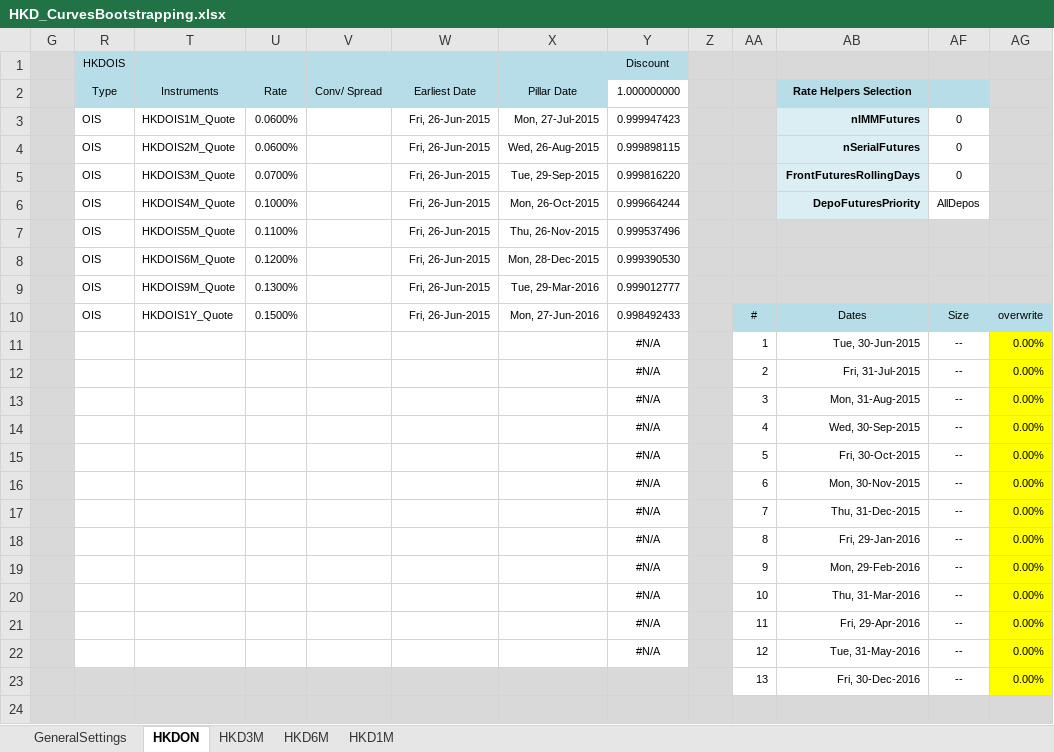
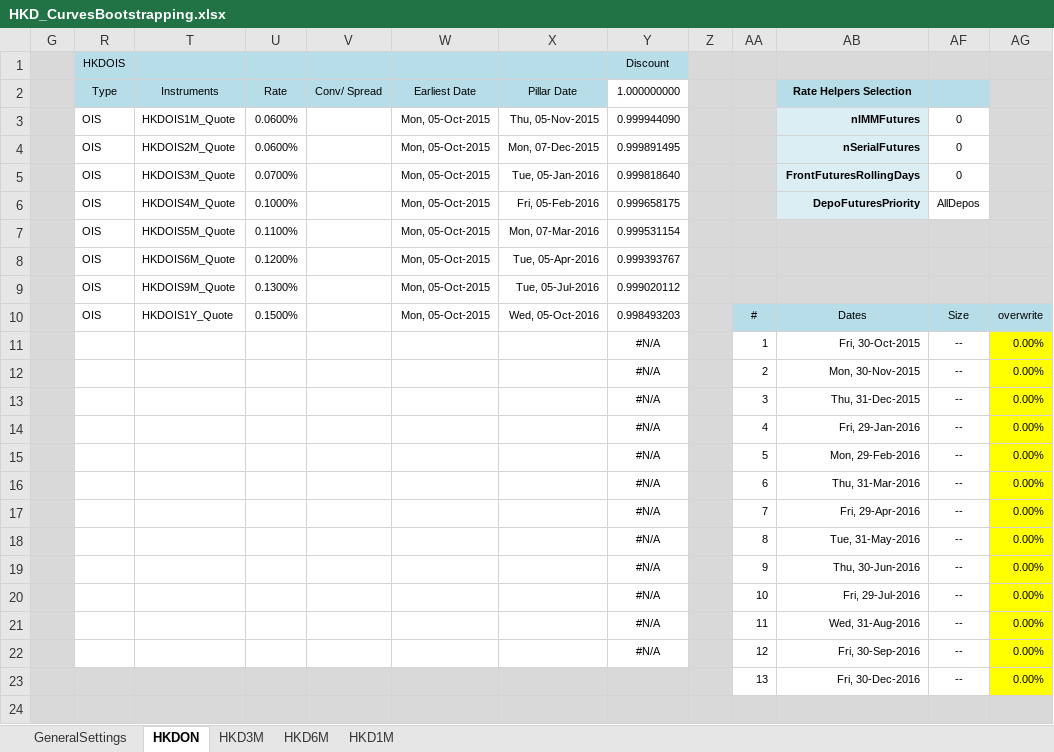
Before and after one commit to maddazanzi/quantlib-old, an Excel workbook: QuantLibXL/Data2/XLS/HKD/HKD_CurvesBootstrapping.xlsx, sheet HKDON, drawn as a sheet; only a part is shown; values as stored, in another font and other column widths than the file's, no borders; the diff names each change by its address in the sheet, - before the commit and + after, or states it on an @@ line.

```diff
--- a/QuantLibXL/Data2/XLS/HKD/HKD_CurvesBootstrapping.xlsx (sheet HKDON)
+++ b/QuantLibXL/Data2/XLS/HKD/HKD_CurvesBootstrapping.xlsx (sheet HKDON)
-W3:W10 (Earliest Date): Fri, 26-Jun-2015
+W3:W10 (Earliest Date): Mon, 05-Oct-2015
-X3 (Pillar Date): Mon, 27-Jul-2015
+X3 (Pillar Date): Thu, 05-Nov-2015
-Y3 (1.000000000): 0.999947423
+Y3 (1.000000000): 0.999944090
-X4 (Pillar Date): Wed, 26-Aug-2015
+X4 (Pillar Date): Mon, 07-Dec-2015
-Y4 (1.000000000): 0.999898115
+Y4 (1.000000000): 0.999891495
-X5 (Pillar Date): Tue, 29-Sep-2015
+X5 (Pillar Date): Tue, 05-Jan-2016
-Y5 (1.000000000): 0.999816220
+Y5 (1.000000000): 0.999818640
-X6 (Pillar Date): Mon, 26-Oct-2015
+X6 (Pillar Date): Fri, 05-Feb-2016
-Y6 (1.000000000): 0.999664244
+Y6 (1.000000000): 0.999658175
-X7 (Pillar Date): Thu, 26-Nov-2015
+X7 (Pillar Date): Mon, 07-Mar-2016
-Y7 (1.000000000): 0.999537496
+Y7 (1.000000000): 0.999531154
-X8 (Pillar Date): Mon, 28-Dec-2015
+X8 (Pillar Date): Tue, 05-Apr-2016
-Y8 (1.000000000): 0.999390530
+Y8 (1.000000000): 0.999393767
-X9 (Pillar Date): Tue, 29-Mar-2016
+X9 (Pillar Date): Tue, 05-Jul-2016
-Y9 (1.000000000): 0.999012777
+Y9 (1.000000000): 0.999020112
-X10 (Pillar Date): Mon, 27-Jun-2016
+X10 (Pillar Date): Wed, 05-Oct-2016
-Y10 (1.000000000): 0.998492433
+Y10 (1.000000000): 0.998493203
-AB11 (Rate Helpers Selection): Tue, 30-Jun-2015
+AB11 (Rate Helpers Selection): Fri, 30-Oct-2015
-AB12 (Rate Helpers Selection): Fri, 31-Jul-2015
+AB12 (Rate Helpers Selection): Mon, 30-Nov-2015
-AB13 (Rate Helpers Selection): Mon, 31-Aug-2015
+AB13 (Rate Helpers Selection): Thu, 31-Dec-2015
-AB14 (Rate Helpers Selection): Wed, 30-Sep-2015
+AB14 (Rate Helpers Selection): Fri, 29-Jan-2016
-AB15 (Rate Helpers Selection): Fri, 30-Oct-2015
+AB15 (Rate Helpers Selection): Mon, 29-Feb-2016
-AB16 (Rate Helpers Selection): Mon, 30-Nov-2015
+AB16 (Rate Helpers Selection): Thu, 31-Mar-2016
-AB17 (Rate Helpers Selection): Thu, 31-Dec-2015
+AB17 (Rate Helpers Selection): Fri, 29-Apr-2016
-AB18 (Rate Helpers Selection): Fri, 29-Jan-2016
+AB18 (Rate Helpers Selection): Tue, 31-May-2016
-AB19 (Rate Helpers Selection): Mon, 29-Feb-2016
+AB19 (Rate Helpers Selection): Thu, 30-Jun-2016
-AB20 (Rate Helpers Selection): Thu, 31-Mar-2016
+AB20 (Rate Helpers Selection): Fri, 29-Jul-2016
-AB21 (Rate Helpers Selection): Fri, 29-Apr-2016
+AB21 (Rate Helpers Selection): Wed, 31-Aug-2016
-AB22 (Rate Helpers Selection): Tue, 31-May-2016
+AB22 (Rate Helpers Selection): Fri, 30-Sep-2016
```
Also changed, not shown: sheet HKD3M, sheet HKD1M, sheet HKD6M, sheet GeneralSettings, hidden cells, QuantLibXL/Data2/XLS/HKD/HKD_YCSTDBootstrapping.xlsx, 8 other files.
